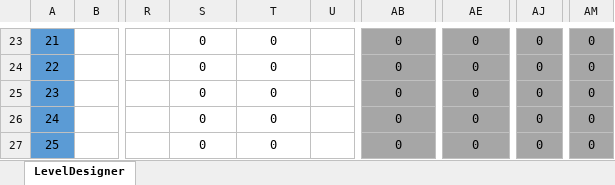
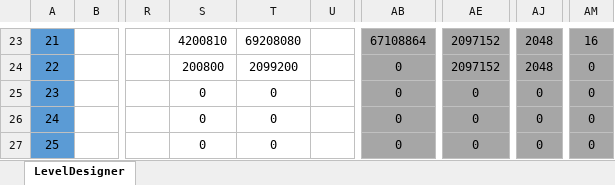
Before and after one commit to OliverFlecke/30010, an Excel workbook: Levels/Level_spaceInvader.xlsm, sheet LevelDesigner, drawn as a sheet; only a part is shown, gaps mark what is left out; values as stored, in another font and other column widths than the file's, no borders; conditional formats not drawn; the diff covers the shown part only; the diff names each change by its address in the sheet, - before the commit and + after, or states it on an @@ line.

```diff
--- a/Levels/Level_spaceInvader.xlsm (sheet LevelDesigner)
+++ b/Levels/Level_spaceInvader.xlsm (sheet LevelDesigner)
-S23: 0
+S23: 4200810
-T23: 0
+T23: 69208080
-AB23: 0
+AB23: 67108864
-AE23:AE24: 0
+AE23:AE24: 2097152
-AJ23:AJ24: 0
+AJ23:AJ24: 2048
-AM23: 0
+AM23: 16
-S24: 0
+S24: 200800
-T24: 0
+T24: 2099200
```
Also changed, not shown: 58 edited cells elsewhere in this sheet, formulas that keep their value, Levels/Level_designer.xlsm, 43 other files.
